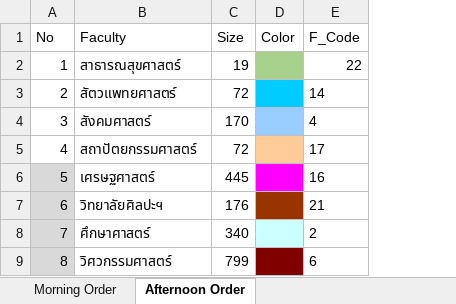
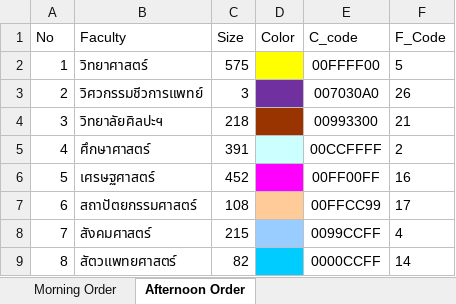
Before and after one commit to Wanarut/Commencement, an Excel workbook: Order.xlsx, sheet Afternoon Order, drawn as a sheet; only a part is shown; values as stored, in another font and other column widths than the file's, no borders; addresses are those after the commit; the diff covers the shown part only; the diff names each change by its address in the sheet, - before the commit and + after, or states it on an @@ line.

```diff
--- a/Order.xlsx (sheet Afternoon Order)
+++ b/Order.xlsx (sheet Afternoon Order)
+column E (C_code), rows 2-9: 00FFFF00 | 007030A0 | 00993300 | 00CCFFFF | 00FF00FF | 00FFCC99 | 0099CCFF | 0000CCFF
-B2 (Faculty): สาธารณสุขศาสตร์
+B2 (Faculty): วิทยาศาสตร์
-C2 (Size): 19
+C2 (Size): 575
-D2 fill: #A9D18E
+D2 fill: #FFFF00
-F2 (F_Code): 22
+F2 (F_Code): 5
-B3 (Faculty): สัตวแพทยศาสตร์
+B3 (Faculty): วิศวกรรมชีวการแพทย์
-C3 (Size): 72
+C3 (Size): 3
-D3 fill: #00CCFF
+D3 fill: #7030A0
-F3 (F_Code): 14
+F3 (F_Code): 26
-B4 (Faculty): สังคมศาสตร์
+B4 (Faculty): วิทยาลัยศิลปะฯ
-C4 (Size): 170
+C4 (Size): 218
-D4 fill: #99CCFF
+D4 fill: #993300
-F4 (F_Code): 4
+F4 (F_Code): 21
-B5 (Faculty): สถาปัตยกรรมศาสตร์
+B5 (Faculty): ศึกษาศาสตร์
-C5 (Size): 72
+C5 (Size): 391
-D5 fill: #FFCC99
+D5 fill: #CCFFFF
-F5 (F_Code): 17
+F5 (F_Code): 2
-A6:A9 fill: #D9D9D9
+A6:A9 fill: none
-C6 (Size): 445
+C6 (Size): 452
-B7 (Faculty): วิทยาลัยศิลปะฯ
+B7 (Faculty): สถาปัตยกรรมศาสตร์
-C7 (Size): 176
+C7 (Size): 108
-D7 fill: #993300
+D7 fill: #FFCC99
-F7 (F_Code): 21
+F7 (F_Code): 17
-B8 (Faculty): ศึกษาศาสตร์
+B8 (Faculty): สังคมศาสตร์
-C8 (Size): 340
+C8 (Size): 215
-D8 fill: #CCFFFF
+D8 fill: #99CCFF
-F8 (F_Code): 2
+F8 (F_Code): 4
-B9 (Faculty): วิศวกรรมศาสตร์
+B9 (Faculty): สัตวแพทยศาสตร์
-C9 (Size): 799
+C9 (Size): 82
-D9 fill: #800000
+D9 fill: #00CCFF
-F9 (F_Code): 6
+F9 (F_Code): 14
```
Also changed, not shown: 12 edited cells and cell formats elsewhere in this sheet, sheet Morning Order, Config.xlsx, List.xlsx, 1 other file.
